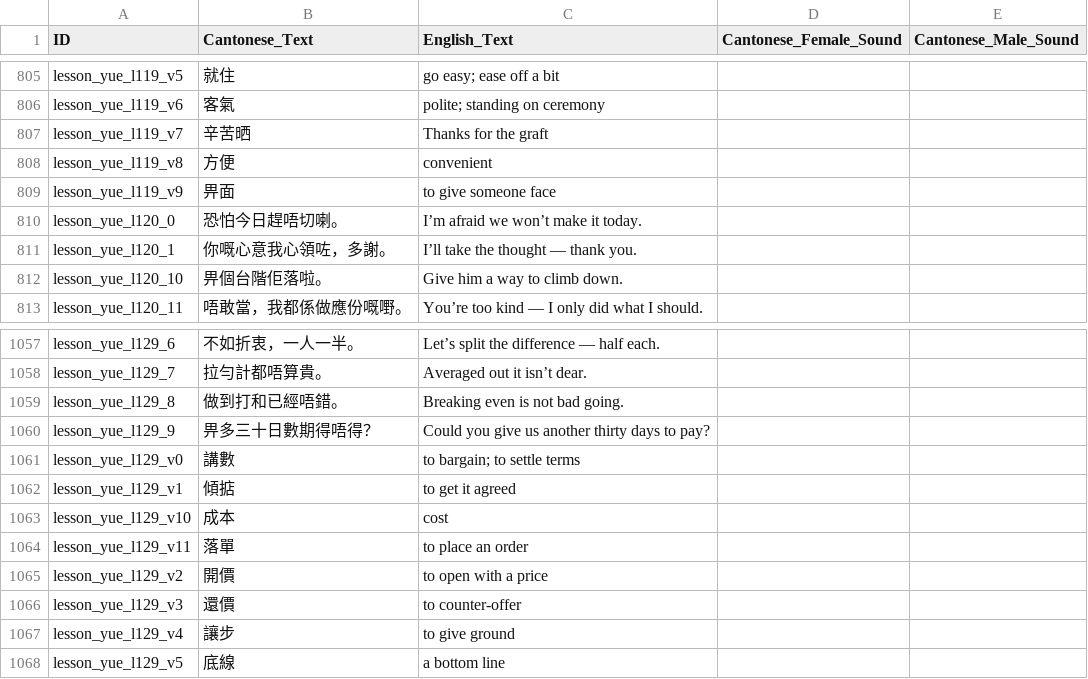
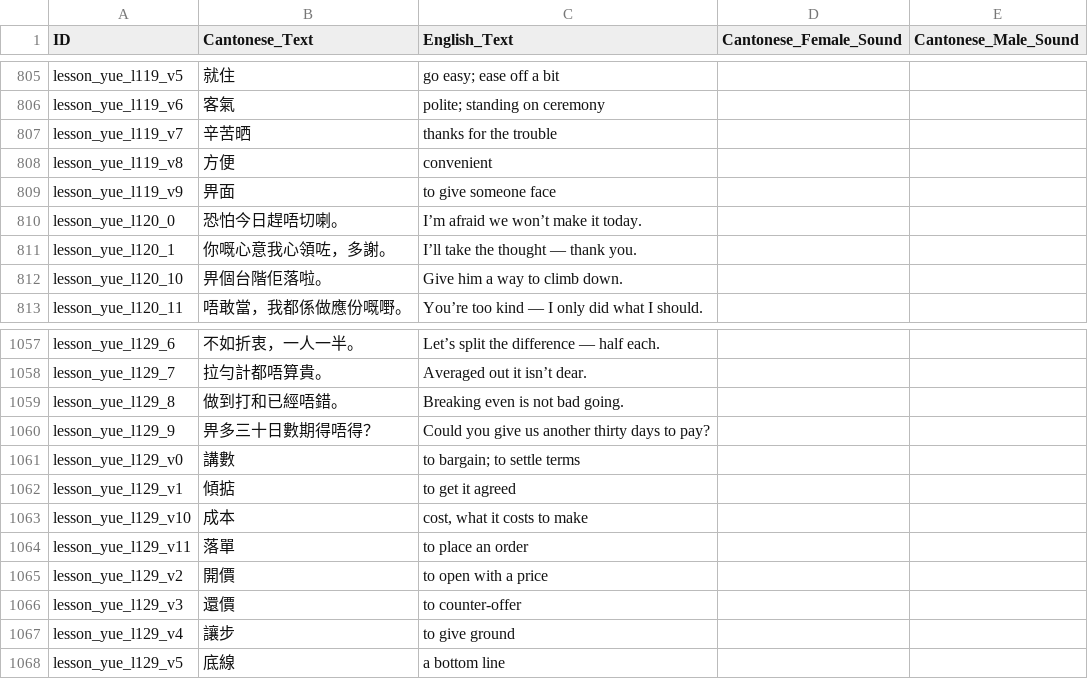
Before and after one commit to LoboFrames/VietnameseApp, a CSV file: LaiLingo_yue_main_topup.csv, drawn as a sheet; only a part is shown, gaps mark what is left out.

```diff
--- a/LaiLingo_yue_main_topup.csv
+++ b/LaiLingo_yue_main_topup.csv
@@ -806,3 +806,3 @@ lesson_yue_l119_v5,就住,go easy; ease off a bit,,
 lesson_yue_l119_v6,客氣,polite; standing on ceremony,,
-lesson_yue_l119_v7,辛苦晒,Thanks for the graft,,
+lesson_yue_l119_v7,辛苦晒,thanks for the trouble,,
 lesson_yue_l119_v8,方便,convenient,,
@@ -1062,3 +1062,3 @@ lesson_yue_l129_v0,講數,to bargain; to settle terms,,
 lesson_yue_l129_v1,傾掂,to get it agreed,,
-lesson_yue_l129_v10,成本,cost,,
+lesson_yue_l129_v10,成本,"cost, what it costs to make",,
 lesson_yue_l129_v11,落單,to place an order,,
```
Also changed, not shown: LaiLingo_yue_main_audio.csv, 3 other files.
